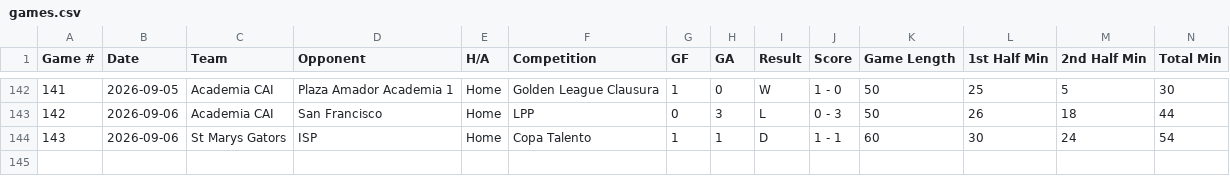
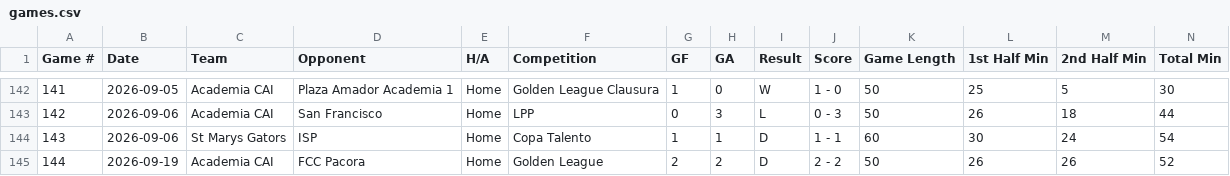
Before and after one commit to pepinllamas/match-data, a CSV file: games.csv, drawn as a sheet; only a part is shown, gaps mark what is left out; rows hold the shown columns only; the diff names each change by its address in the sheet, - before the commit and + after, or states it on an @@ line.

Commit message:
Update match data (144 games)

```diff
--- a/games.csv
+++ b/games.csv
+row 145: 144 | 2026-09-19 | Academia CAI | FCC Pacora | Home | Golden League | 2 | 2 | D | 2 - 2 | 50 | 26 | 26 | 52
```
